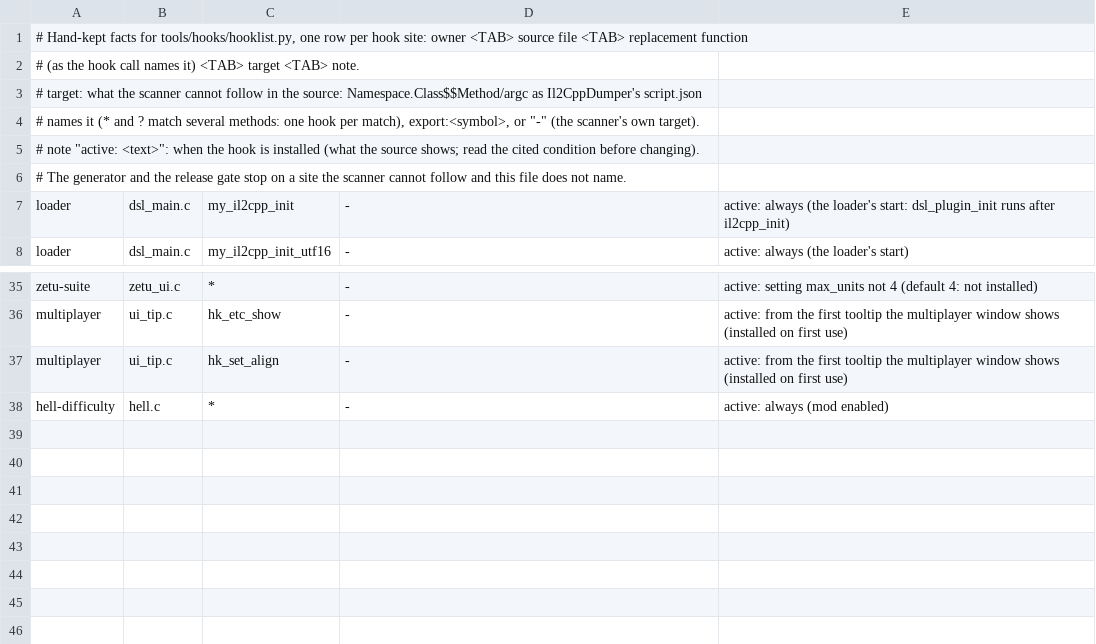
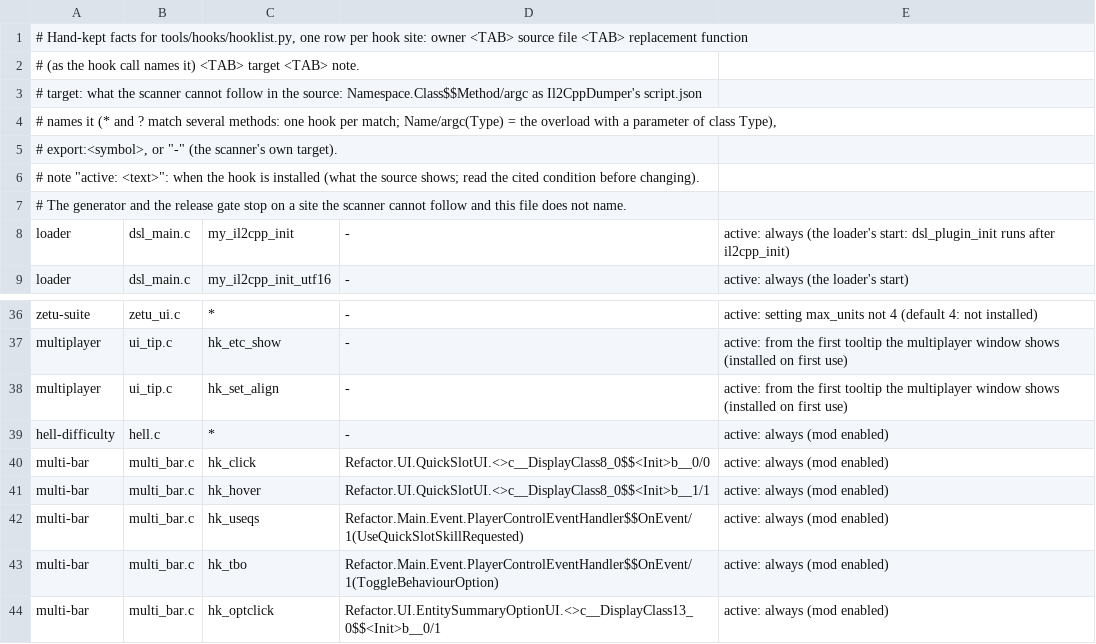
Before and after one commit to AmfiLogos/ds_modloader, a TSV file: tools/hooks/sites.tsv, drawn as a sheet; only a part is shown, gaps mark what is left out.

```diff
--- a/tools/hooks/sites.tsv
+++ b/tools/hooks/sites.tsv
@@ -3,3 +3,4 @@
 # target: what the scanner cannot follow in the source: Namespace.Class$$Method/argc as Il2CppDumper's script.json
-# names it (* and ? match several methods: one hook per match), export:<symbol>, or "-" (the scanner's own target).
+# names it (* and ? match several methods: one hook per match; Name/argc(Type) = the overload with a parameter of class Type),
+# export:<symbol>, or "-" (the scanner's own target).
 # note "active: <text>": when the hook is installed (what the source shows; read the cited condition before changing).
@@ -38 +39,6 @@ multiplayer	ui_tip.c	hk_set_align	-	active: from the first tooltip the multiplay
 hell-difficulty	hell.c	*	-	active: always (mod enabled)
+multi-bar	multi_bar.c	hk_click	Refactor.UI.QuickSlotUI.<>c__DisplayClass8_0$$<Init>b__0/0	active: always (mod enabled)
+multi-bar	multi_bar.c	hk_hover	Refactor.UI.QuickSlotUI.<>c__DisplayClass8_0$$<Init>b__1/1	active: always (mod enabled)
+multi-bar	multi_bar.c	hk_useqs	Refactor.Main.Event.PlayerControlEventHandler$$OnEvent/1(UseQuickSlotSkillRequested)	active: always (mod enabled)
+multi-bar	multi_bar.c	hk_tbo	Refactor.Main.Event.PlayerControlEventHandler$$OnEvent/1(ToggleBehaviourOption)	active: always (mod enabled)
+multi-bar	multi_bar.c	hk_optclick	Refactor.UI.EntitySummaryOptionUI.<>c__DisplayClass13_0$$<Init>b__0/1	active: always (mod enabled)
```
Also changed, not shown: docs/hooks.tsv, 8 other files.
